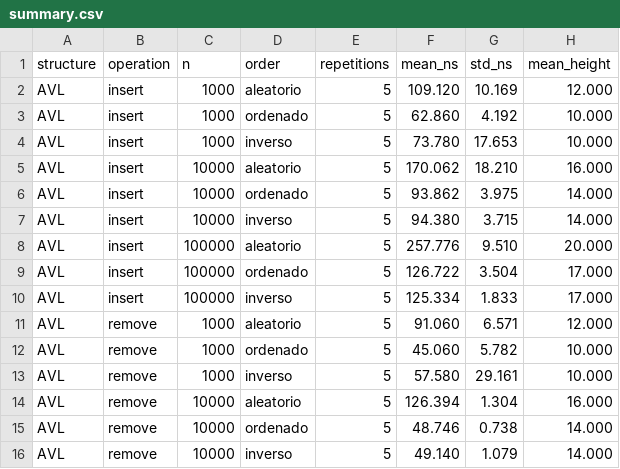
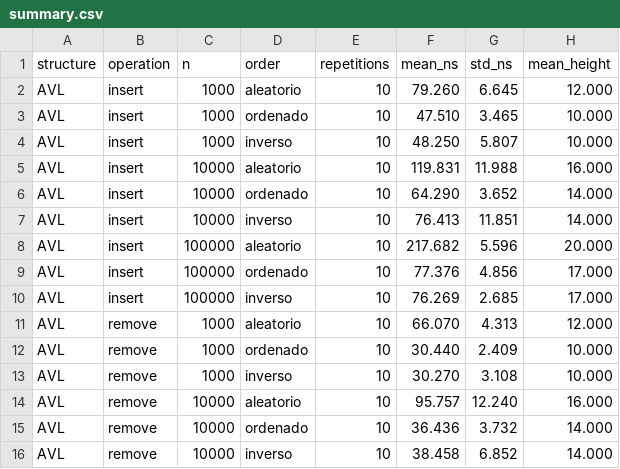
Before and after one commit to RenzoFelixAponte/Eda-Proyecto, a CSV file: results/p080/summary.csv, drawn as a sheet; only a part is shown; the diff covers the shown part only.

```diff
--- a/results/p080/summary.csv
+++ b/results/p080/summary.csv
@@ -1,16 +1,16 @@
 structure,operation,n,order,repetitions,mean_ns,std_ns,mean_height
-AVL,insert,1000,aleatorio,5,109.120,10.169,12.000
-AVL,insert,1000,ordenado,5,62.860,4.192,10.000
-AVL,insert,1000,inverso,5,73.780,17.653,10.000
-AVL,insert,10000,aleatorio,5,170.062,18.210,16.000
-AVL,insert,10000,ordenado,5,93.862,3.975,14.000
-AVL,insert,10000,inverso,5,94.380,3.715,14.000
-AVL,insert,100000,aleatorio,5,257.776,9.510,20.000
-AVL,insert,100000,ordenado,5,126.722,3.504,17.000
-AVL,insert,100000,inverso,5,125.334,1.833,17.000
-AVL,remove,1000,aleatorio,5,91.060,6.571,12.000
-AVL,remove,1000,ordenado,5,45.060,5.782,10.000
-AVL,remove,1000,inverso,5,57.580,29.161,10.000
-AVL,remove,10000,aleatorio,5,126.394,1.304,16.000
-AVL,remove,10000,ordenado,5,48.746,0.738,14.000
-AVL,remove,10000,inverso,5,49.140,1.079,14.000
+AVL,insert,1000,aleatorio,10,79.260,6.645,12.000
+AVL,insert,1000,ordenado,10,47.510,3.465,10.000
+AVL,insert,1000,inverso,10,48.250,5.807,10.000
+AVL,insert,10000,aleatorio,10,119.831,11.988,16.000
+AVL,insert,10000,ordenado,10,64.290,3.652,14.000
+AVL,insert,10000,inverso,10,76.413,11.851,14.000
+AVL,insert,100000,aleatorio,10,217.682,5.596,20.000
+AVL,insert,100000,ordenado,10,77.376,4.856,17.000
+AVL,insert,100000,inverso,10,76.269,2.685,17.000
+AVL,remove,1000,aleatorio,10,66.070,4.313,12.000
+AVL,remove,1000,ordenado,10,30.440,2.409,10.000
+AVL,remove,1000,inverso,10,30.270,3.108,10.000
+AVL,remove,10000,aleatorio,10,95.757,12.240,16.000
+AVL,remove,10000,ordenado,10,36.436,3.732,14.000
+AVL,remove,10000,inverso,10,38.458,6.852,14.000
```
Also changed, not shown: 117 edited cells elsewhere in this file, 14 other files.
